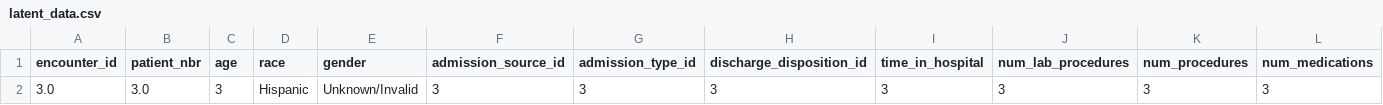
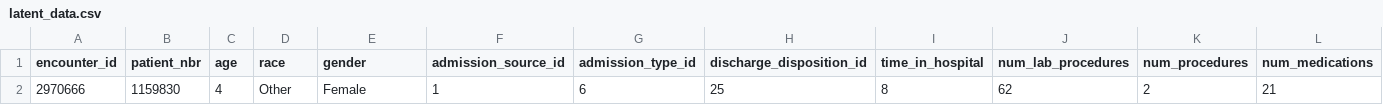
Before and after one commit to FLOOREES/IDSS-for-Diabetes-Readmission-Prediction, a CSV file: uploads/latent_data.csv, drawn as a sheet; only a part is shown; removed rows and columns are numbered as before the commit, all else as after; rows hold the shown columns only; the diff names each change by its address in the sheet, - before the commit and + after, or states it on an @@ line.

Commit message:
patient retrieval pero no se muestran los botones

```diff
--- a/uploads/latent_data.csv
+++ b/uploads/latent_data.csv
-row 2: 3.0 | 3.0 | 3 | Hispanic | Unknown/Invalid | 3 | 3 | 3 | 3 | 3 | 3 | 3
+row 2: 2970666 | 1159830 | 4 | Other | Female | 1 | 6 | 25 | 8 | 62 | 2 | 21
```
Also changed, not shown: 2 other files.
